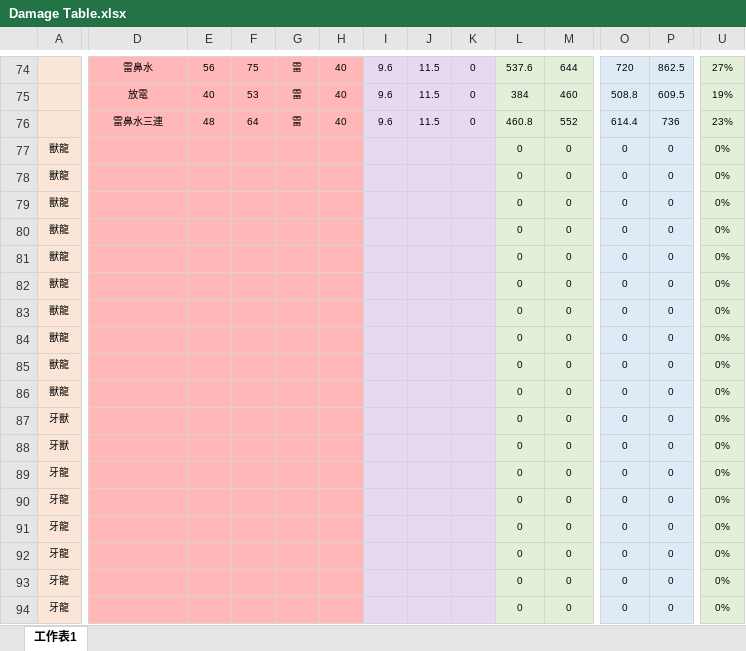
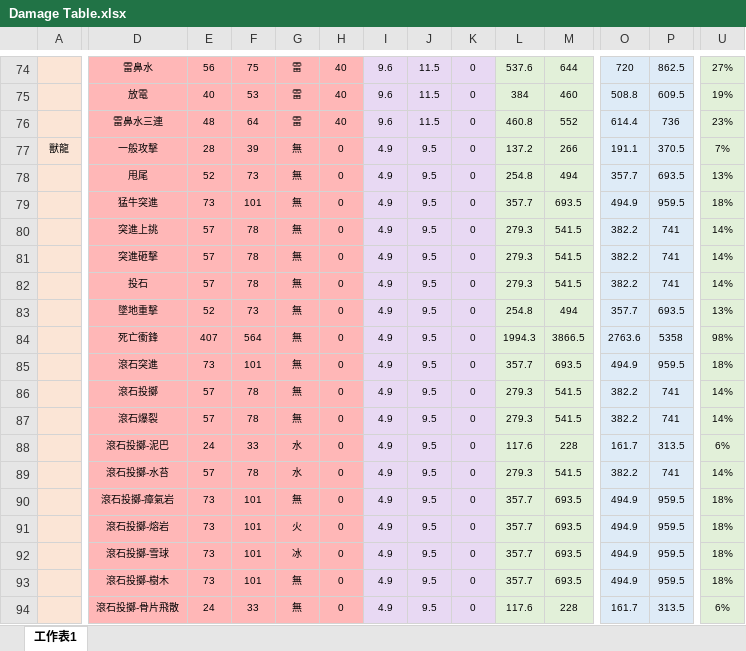
Before and after one commit to Paiiimannnoitla/Monster-Hunter-World-Guide-Book, an Excel workbook: Damage Table.xlsx, sheet 工作表1, drawn as a sheet; only a part is shown, gaps mark what is left out; the shorter side is filled out with more unchanged rows; values as stored, in another font and other column widths than the file's, no borders; rows hold the shown columns only; the diff covers the shown part only; the diff names each change by its address in the sheet, - before the commit and + after, or states it on an @@ line.

```diff
--- a/Damage Table.xlsx (sheet 工作表1)
+++ b/Damage Table.xlsx (sheet 工作表1)
-D77: (empty)
+D77: 一般攻擊
-E77: (empty)
+E77: 28
-F77: (empty)
+F77: 39
-G77: (empty)
+G77: 無
-H77: (empty)
+H77: 0
-I77: (empty)
+I77: 4.9
-J77: (empty)
+J77: 9.5
-K77: (empty)
+K77: 0
-L77: 0
+L77: 137.2
-M77: 0
+M77: 266
-O77: 0
+O77: 191.1
-P77: 0
+P77: 370.5
-U77: 0%
+U77: 7%
+row 78:  | 甩尾 | 52 | 73 | 無 | 0 | 4.9 | 9.5 | 0 | 254.8 | 494 | 357.7 | 693.5 | 13%
+row 79:  | 猛牛突進 | 73 | 101 | 無 | 0 | 4.9 | 9.5 | 0 | 357.7 | 693.5 | 494.9 | 959.5 | 18%
+row 80:  | 突進上挑 | 57 | 78 | 無 | 0 | 4.9 | 9.5 | 0 | 279.3 | 541.5 | 382.2 | 741 | 14%
+row 81:  | 突進砸擊 | 57 | 78 | 無 | 0 | 4.9 | 9.5 | 0 | 279.3 | 541.5 | 382.2 | 741 | 14%
+row 82:  | 投石 | 57 | 78 | 無 | 0 | 4.9 | 9.5 | 0 | 279.3 | 541.5 | 382.2 | 741 | 14%
+row 83:  | 墜地重擊 | 52 | 73 | 無 | 0 | 4.9 | 9.5 | 0 | 254.8 | 494 | 357.7 | 693.5 | 13%
+row 84:  | 死亡衝鋒 | 407 | 564 | 無 | 0 | 4.9 | 9.5 | 0 | 1994.3 | 3866.5 | 2763.6 | 5358 | 98%
+row 85:  | 滾石突進 | 73 | 101 | 無 | 0 | 4.9 | 9.5 | 0 | 357.7 | 693.5 | 494.9 | 959.5 | 18%
+row 86:  | 滾石投擲 | 57 | 78 | 無 | 0 | 4.9 | 9.5 | 0 | 279.3 | 541.5 | 382.2 | 741 | 14%
+row 87:  | 滾石爆裂 | 57 | 78 | 無 | 0 | 4.9 | 9.5 | 0 | 279.3 | 541.5 | 382.2 | 741 | 14%
+row 88:  | 滾石投擲-泥巴 | 24 | 33 | 水 | 0 | 4.9 | 9.5 | 0 | 117.6 | 228 | 161.7 | 313.5 | 6%
+row 89:  | 滾石投擲-水苔 | 57 | 78 | 水 | 0 | 4.9 | 9.5 | 0 | 279.3 | 541.5 | 382.2 | 741 | 14%
+row 90:  | 滾石投擲-瘴氣岩 | 73 | 101 | 無 | 0 | 4.9 | 9.5 | 0 | 357.7 | 693.5 | 494.9 | 959.5 | 18%
+row 91:  | 滾石投擲-熔岩 | 73 | 101 | 火 | 0 | 4.9 | 9.5 | 0 | 357.7 | 693.5 | 494.9 | 959.5 | 18%
+row 92:  | 滾石投擲-雪球 | 73 | 101 | 冰 | 0 | 4.9 | 9.5 | 0 | 357.7 | 693.5 | 494.9 | 959.5 | 18%
+row 93:  | 滾石投擲-樹木 | 73 | 101 | 無 | 0 | 4.9 | 9.5 | 0 | 357.7 | 693.5 | 494.9 | 959.5 | 18%
+row 94:  | 滾石投擲-骨片飛散 | 24 | 33 | 無 | 0 | 4.9 | 9.5 | 0 | 117.6 | 228 | 161.7 | 313.5 | 6%
```
Also changed, not shown: 1 added row and 3 edited cells elsewhere in this sheet, 1 other file.
